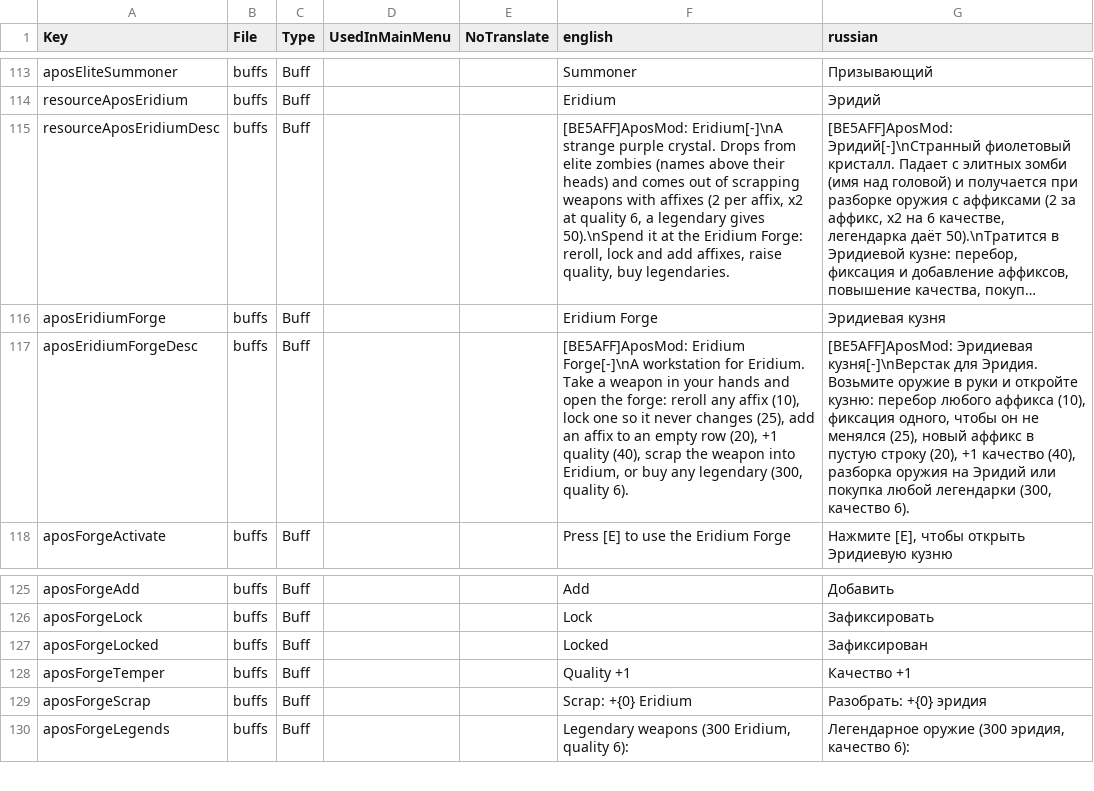
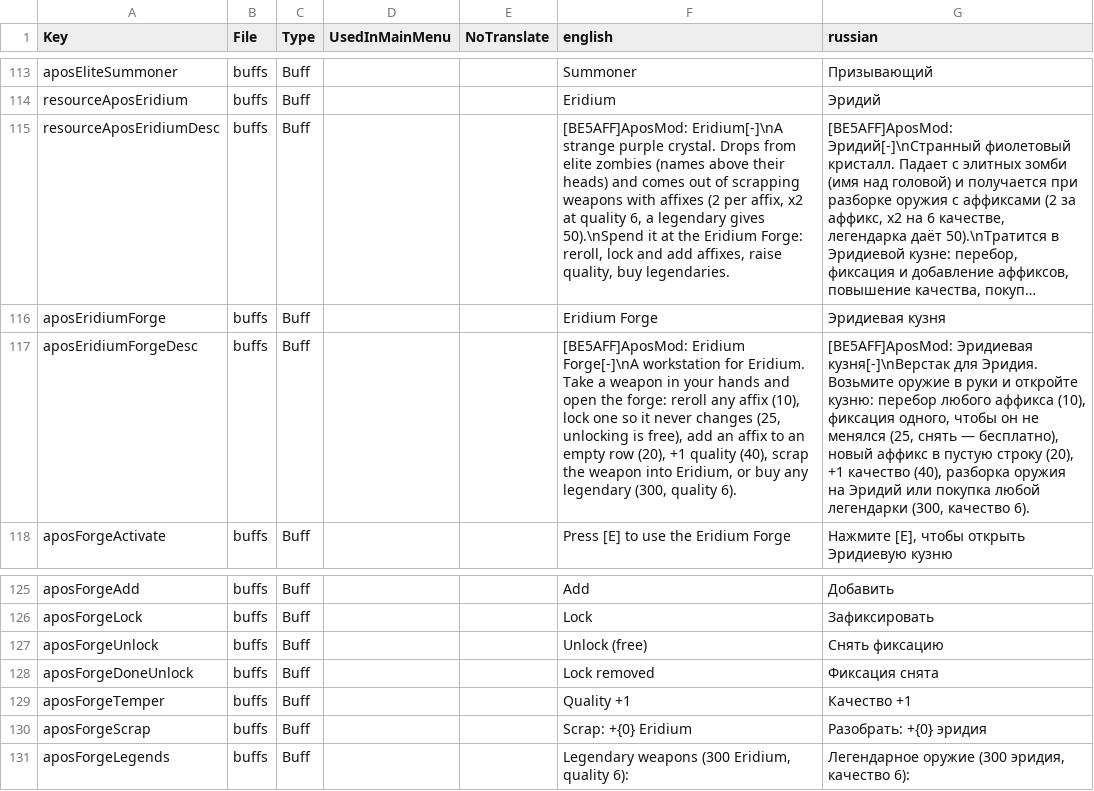
Before and after one commit to TheApos/AposMod, a CSV file: Config/Localization.csv, drawn as a sheet; only a part is shown, gaps mark what is left out; long unchanged cells end in …; addresses are those after the commit; the diff names each change by its address in the sheet, - before the commit and + after, or states it on an @@ line.

```diff
--- a/Config/Localization.csv
+++ b/Config/Localization.csv
-F117 (english): …never changes (25), add an…
+F117 (english): …never changes (25, unlocking is free), add an…
-G117 (russian): …не менялся (25), новый аффикс…
+G117 (russian): …не менялся (25, снять — бесплатно), новый аффикс…
+row 127: aposForgeUnlock | buffs | Buff |  |  | Unlock (free) | Снять фиксацию
-A128 (Key): aposForgeLocked
+A128 (Key): aposForgeDoneUnlock
-F128 (english): Locked
+F128 (english): Lock removed
-G128 (russian): Зафиксирован
+G128 (russian): Фиксация снята
```
Also changed, not shown: 5 other files.
